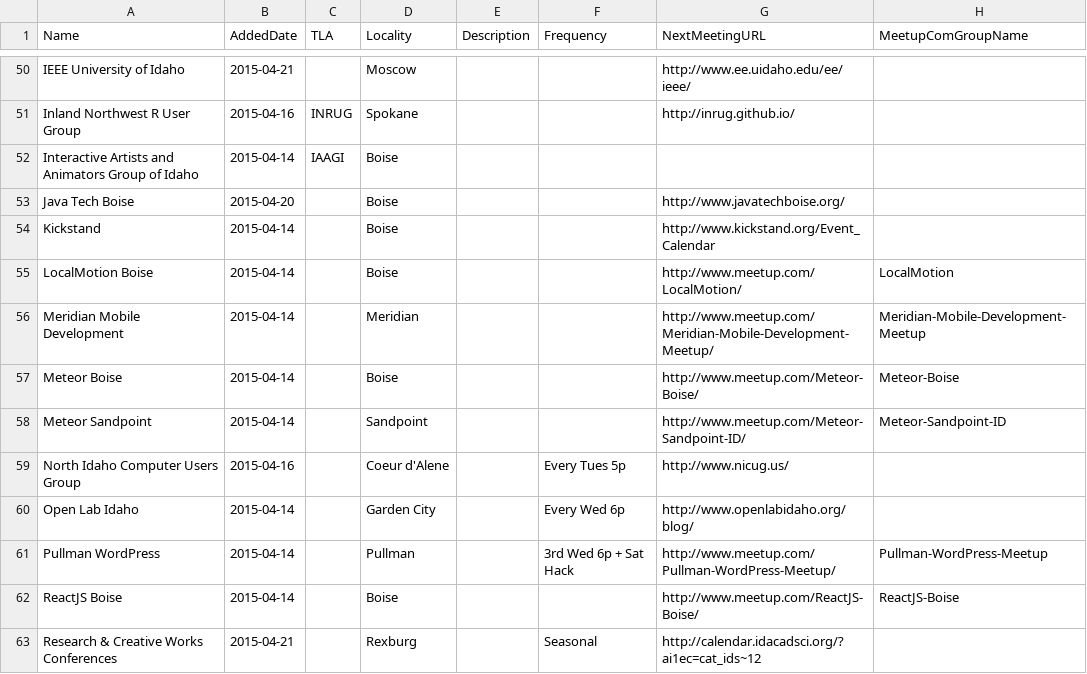
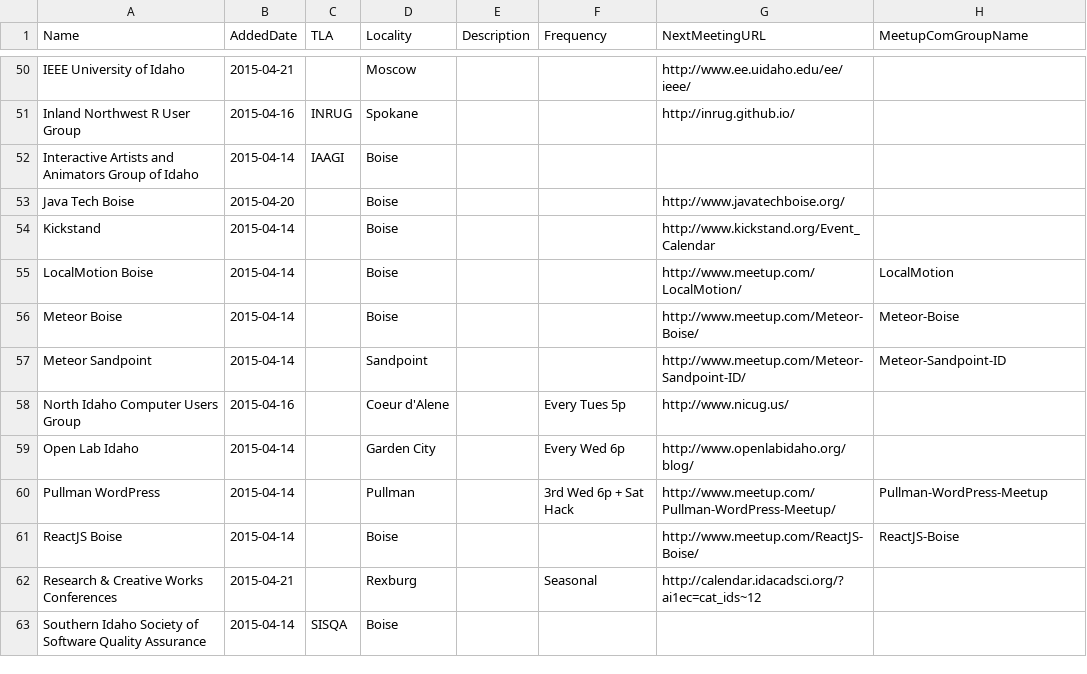
Before and after one commit to rationalagents/gemstateio-groups, a CSV file: groups.csv, drawn as a sheet; only a part is shown, gaps mark what is left out; the shorter side is filled out with more unchanged rows.

Commit message:
Meridian mobile developer group appears to be gone

```diff
--- a/groups.csv
+++ b/groups.csv
@@ -55,3 +55,2 @@ Kickstand,2015-04-14,,Boise,,,http://www.kickstand.org/Event_Calendar,
 LocalMotion Boise,2015-04-14,,Boise,,,http://www.meetup.com/LocalMotion/,LocalMotion
-Meridian Mobile Development,2015-04-14,,Meridian,,,http://www.meetup.com/Meridian-Mobile-Development-Meetup/,Meridian-Mobile-Development-Meetup
 Meteor Boise,2015-04-14,,Boise,,,http://www.meetup.com/Meteor-Boise/,Meteor-Boise
```
